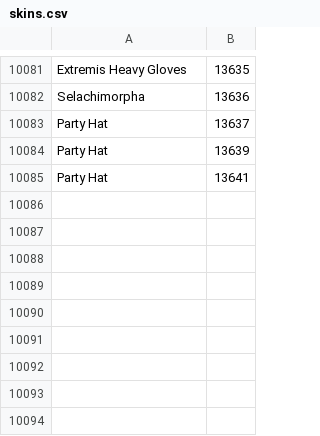
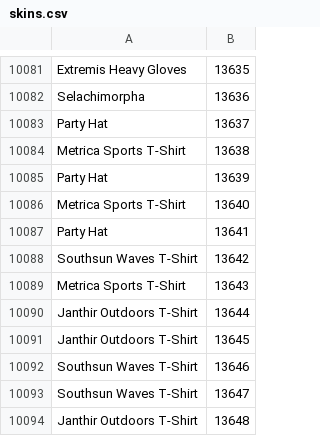
Before and after one commit to Pandraghon/gw2api-namesearch, a CSV file: en/skins.csv, drawn as a sheet; only a part is shown, gaps mark what is left out.

```diff
--- a/en/skins.csv
+++ b/en/skins.csv
@@ -10083,3 +10083,12 @@
 "Party Hat",13637
+"Metrica Sports T-Shirt",13638
 "Party Hat",13639
+"Metrica Sports T-Shirt",13640
 "Party Hat",13641
+"Southsun Waves T-Shirt",13642
+"Metrica Sports T-Shirt",13643
+"Janthir Outdoors T-Shirt",13644
+"Janthir Outdoors T-Shirt",13645
+"Southsun Waves T-Shirt",13646
+"Southsun Waves T-Shirt",13647
+"Janthir Outdoors T-Shirt",13648
```
Also changed, not shown: de/skins.csv, fr/skins.csv, 9 other files.
